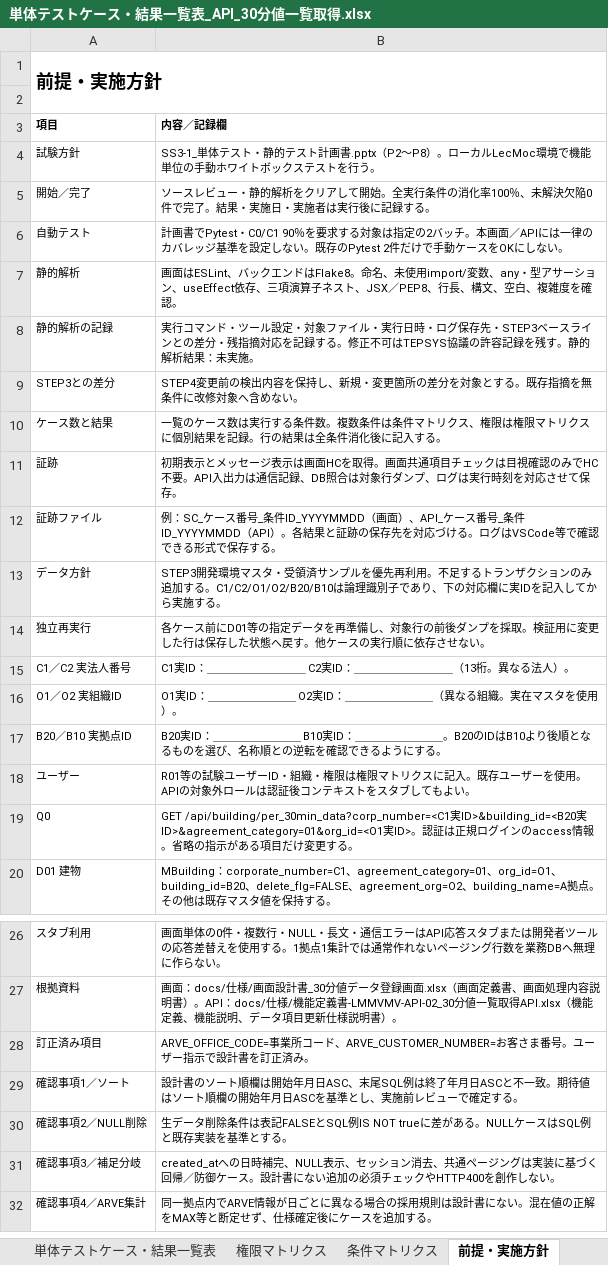
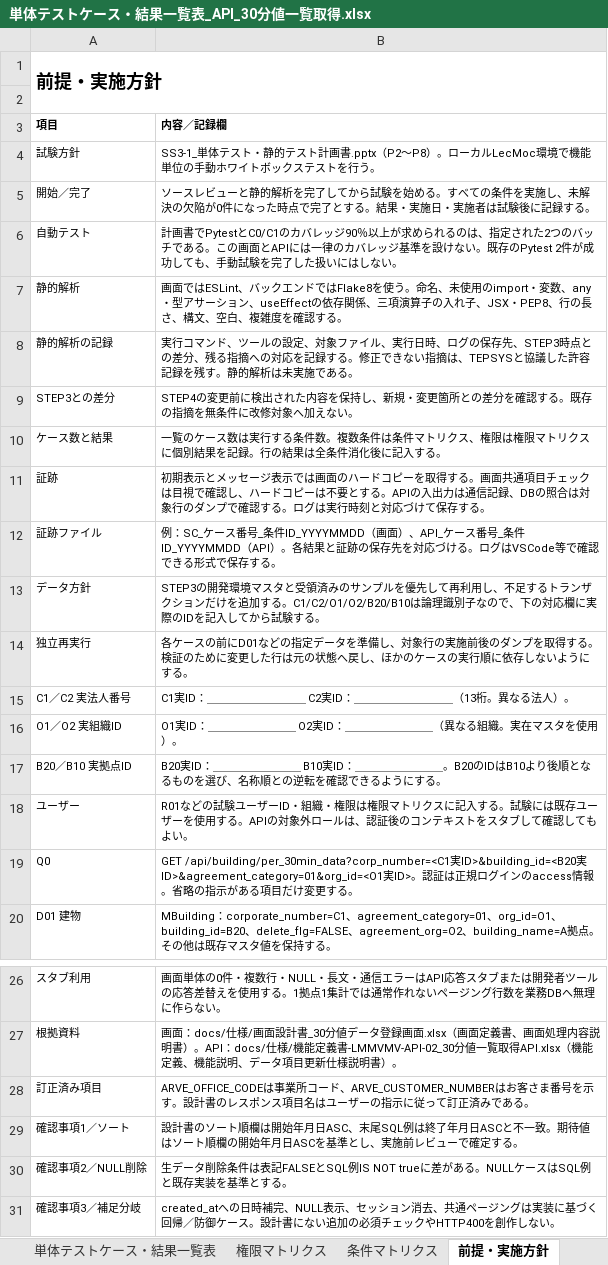
Before and after one commit to ouka2201/matplotlib_test, an Excel workbook: docs/テストケース/単体テストケース・結果一覧表_API_30分値一覧取得.xlsx, sheet 前提・実施方針, drawn as a sheet; only a part is shown, gaps mark what is left out; the shorter side is filled out with more unchanged rows; values as stored, in another font and other column widths than the file's, no borders; the diff names each change by its address in the sheet, - before the commit and + after, or states it on an @@ line.

```diff
--- a/docs/テストケース/単体テストケース・結果一覧表_API_30分値一覧取得.xlsx (sheet 前提・実施方針)
+++ b/docs/テストケース/単体テストケース・結果一覧表_API_30分値一覧取得.xlsx (sheet 前提・実施方針)
-B5 (内容／記録欄): …レビュー・静的解析をクリアして開始。全実行条件の消化率100％、未解決欠陥0件で完了。結果・実施日・実施者は実行後に記録…
+B5 (内容／記録欄): …レビューと静的解析を完了してから試験を始める。すべての条件を実施し、未解決の欠陥が0件になった時点で完了とする。結果・実施日・実施者は試験後に記録…
-B6 (内容／記録欄): …画書でPytest・C0/C1 90％を要求する対象は指定の2バッチ。本画面／APIには一律のカバレッジ基準を設定しない。既存のPytest 2件だけで手動ケースをOKにしない。
+B6 (内容／記録欄): …画書でPytestとC0/C1のカバレッジ90％以上が求められるのは、指定された2つのバッチである。この画面とAPIには一律のカバレッジ基準を設けない。既存のPytest 2件が成功しても、手動試験を完了した扱いにはしない。
-B7 (内容／記録欄): 画面はESLint、バックエンドはFlake8。命名、未使用import/変数、any・型アサーション、useEffect依存、三項演算子ネスト、JSX／PEP8、行長、構文、空白、複雑度を確認。
+B7 (内容／記録欄): 画面ではESLint、バックエンドではFlake8を使う。命名、未使用のimport・変数、any・型アサーション、useEffectの依存関係、三項演算子の入れ子、JSX・PEP8、行の長さ、構文、空白、複雑度を確認する。
-B8 (内容／記録欄): …コマンド・ツール設定・対象ファイル・実行日時・ログ保存先・STEP3ベースラインとの差分・残指摘対応を記録する。修正不可はTEPSYS協議の許容記録を残す。静的解析結果：未実施。
+B8 (内容／記録欄): …コマンド、ツールの設定、対象ファイル、実行日時、ログの保存先、STEP3時点との差分、残る指摘への対応を記録する。修正できない指摘は、TEPSYSと協議した許容記録を残す。静的解析は未実施である。
-B9 (内容／記録欄): STEP4変更前の検出内容を保持し、新規・変更箇所の差分を対象とする。既存指摘を無条件に改修対象へ含めない。
+B9 (内容／記録欄): STEP4の変更前に検出された内容を保持し、新規・変更箇所との差分を確認する。既存の指摘を無条件に改修対象へ加えない。
-B11 (内容／記録欄): …ージ表示は画面HCを取得。画面共通項目チェックは目視確認のみでHC不要。API入出力は通信記録、DB照合は対象行ダンプ、ログは実行時刻を対応させて保存。
+B11 (内容／記録欄): …ージ表示では画面のハードコピーを取得する。画面共通項目チェックは目視で確認し、ハードコピーは不要とする。APIの入出力は通信記録、DBの照合は対象行のダンプで確認する。ログは実行時刻と対応づけて保存する。
-B13 (内容／記録欄): STEP3開発環境マスタ・受領済サンプルを優先再利用。不足するトランザクションのみ追加する。C1/C2/O1/O2/B20/B10は論理識別子であり、下の対応欄に実IDを記入してから実施する。
+B13 (内容／記録欄): STEP3の開発環境マスタと受領済みのサンプルを優先して再利用し、不足するトランザクションだけを追加する。C1/C2/O1/O2/B20/B10は論理識別子なので、下の対応欄に実際のIDを記入してから試験する。
-B14 (内容／記録欄): 各ケース前にD01等の指定データを再準備し、対象行の前後ダンプを採取。検証用に変更した行は保存した状態へ戻す。他ケースの実行順に依存させない。
+B14 (内容／記録欄): 各ケースの前にD01などの指定データを準備し、対象行の実施前後のダンプを取得する。検証のために変更した行は元の状態へ戻し、ほかのケースの実行順に依存しないようにする。
-B18 (内容／記録欄): R01等の試験ユーザーID・組織・権限は権限マトリクスに記入。既存ユーザーを使用。APIの対象外ロールは認証後コンテキストをスタブしてもよ…
+B18 (内容／記録欄): R01などの試験ユーザーID・組織・権限は権限マトリクスに記入する。試験には既存ユーザーを使用する。APIの対象外ロールは、認証後のコンテキストをスタブして確認してもよ…
-B28 (内容／記録欄): ARVE_OFFICE_CODE=事業所コード、ARVE_CUSTOMER_NUMBER=お客さま番号。ユーザー指示で設計書を訂正済み。
+B28 (内容／記録欄): ARVE_OFFICE_CODEは事業所コード、ARVE_CUSTOMER_NUMBERはお客さま番号を示す。設計書のレスポンス項目名はユーザーの指示に従って訂正済みである。
```
Also changed, not shown: sheet 単体テストケース・結果一覧表, sheet 条件マトリクス, docs/テストケース/単体テストケース・結果一覧表_画面_30分値データ登録.xlsx, 1 other file.
